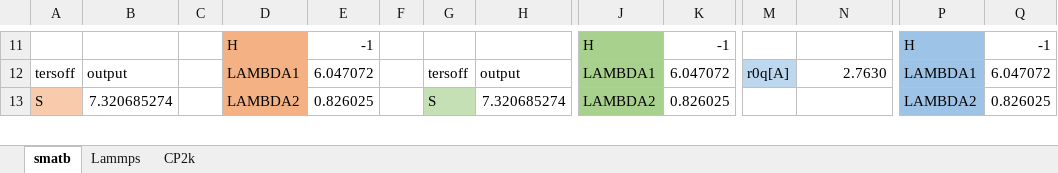
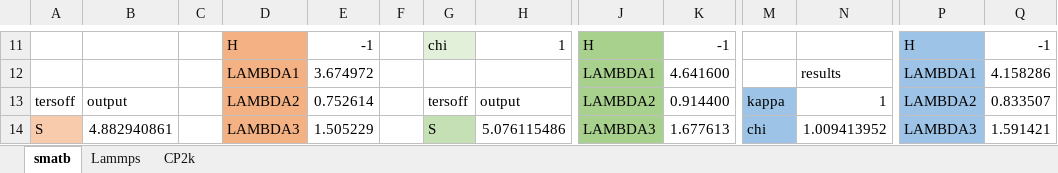
Before and after one commit to by-student-2017/lammps_education_metal_win, an Excel workbook: potentials/smatb/converter_smatb_to_tersoff.xlsx, sheet smatb, drawn as a sheet; only a part is shown, gaps mark what is left out; values as stored, in another font and other column widths than the file's, no borders; addresses are those after the commit; rows hold the shown columns only; the diff covers the shown part only; the diff names each change by its address in the sheet, - before the commit and + after, or states it on an @@ line.

```diff
--- a/potentials/smatb/converter_smatb_to_tersoff.xlsx (sheet smatb)
+++ b/potentials/smatb/converter_smatb_to_tersoff.xlsx (sheet smatb)
-G11: (empty)
+G11: chi
-G11 fill: none
+G11 fill: #E2F0D9
-H11: (empty)
+H11: 1
+row 12:  |  |  | LAMBDA1 | 3.674972 |  |  |  | LAMBDA1 | 4.641600 |  | results | LAMBDA1 | 4.158286
-D13: LAMBDA1
+D13: LAMBDA2
-E13: 6.047072
+E13: 0.752614
-J13: LAMBDA1
+J13: LAMBDA2
-K13: 6.047072
+K13: 0.914400
-M13: r0q[A]
+M13: kappa
-M13 fill: #BDD7EE
+M13 fill: #9DC3E6
-N13: 2.7630
+N13: 1
-P13: LAMBDA1
+P13: LAMBDA2
-Q13: 6.047072
+Q13: 0.833507
-B14: 7.320685274
+B14: 4.882940861
-D14: LAMBDA2
+D14: LAMBDA3
-E14: 0.826025
+E14: 1.505229
-H14: 7.320685274
+H14: 5.076115486
-J14: LAMBDA2
+J14: LAMBDA3
-K14: 0.826025
+K14: 1.677613
-M14: (empty)
+M14: chi
-M14 fill: none
+M14 fill: #9DC3E6
-N14: (empty)
+N14: 1.009413952
-P14: LAMBDA2
+P14: LAMBDA3
-Q14: 0.826025
+Q14: 1.591421
```
Also changed, not shown: 10 added rows, 1 removed row, 89 edited cells and cell formats elsewhere in this sheet.
